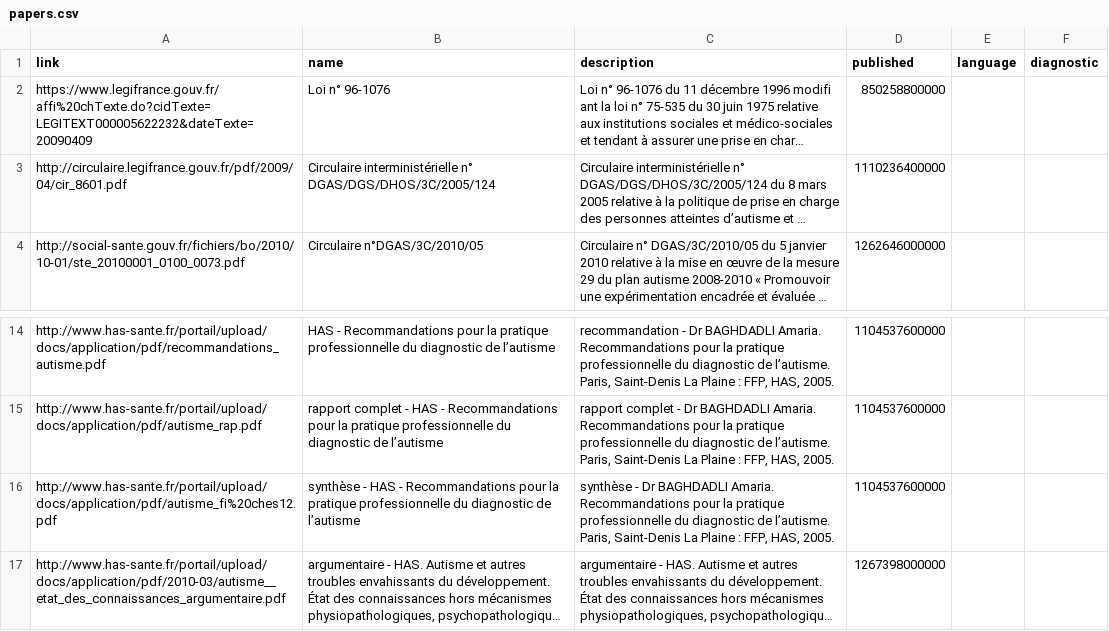
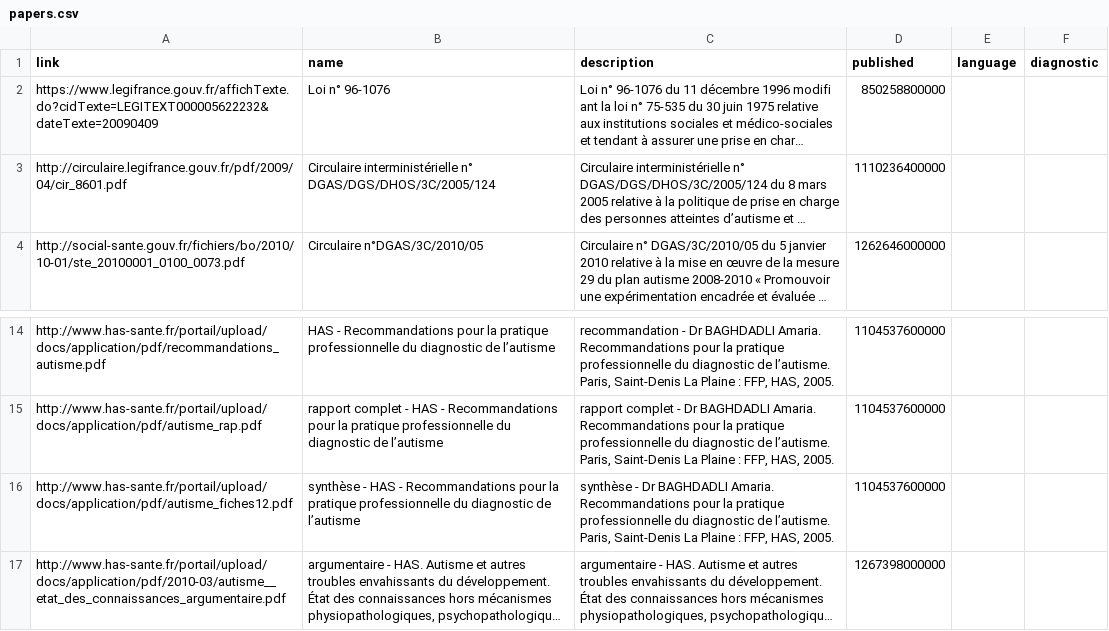
Before and after one commit to adjivas/site-ref, a CSV file: db/papers.csv, drawn as a sheet; only a part is shown, gaps mark what is left out; long unchanged cells end in …; the diff names each change by its address in the sheet, - before the commit and + after, or states it on an @@ line.

```diff
--- a/db/papers.csv
+++ b/db/papers.csv
-A2 (link): https://www.legifrance.gouv.fr/affi%20chTexte.do?cidTexte=LEGITEXT000005622232&dateTexte=20090409
+A2 (link): https://www.legifrance.gouv.fr/affichTexte.do?cidTexte=LEGITEXT000005622232&dateTexte=20090409
-A16 (link): http://www.has-sante.fr/portail/upload/docs/application/pdf/autisme_fi%20ches12.pdf
+A16 (link): http://www.has-sante.fr/portail/upload/docs/application/pdf/autisme_fiches12.pdf
```
Also changed, not shown: 38 other files.
